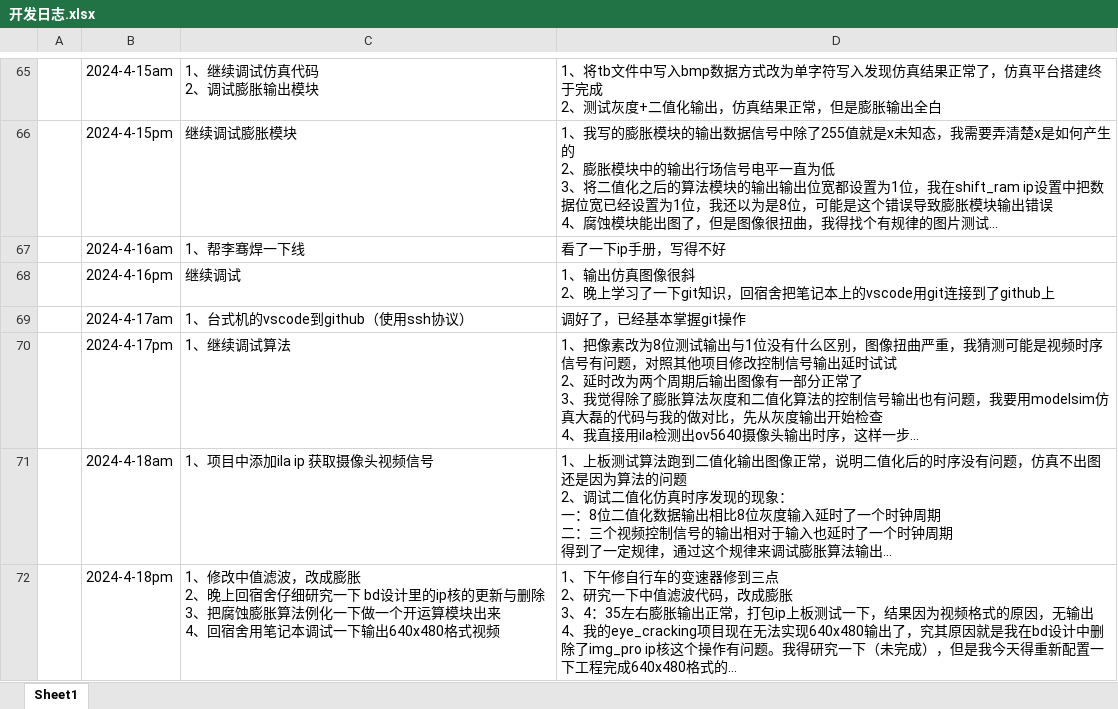
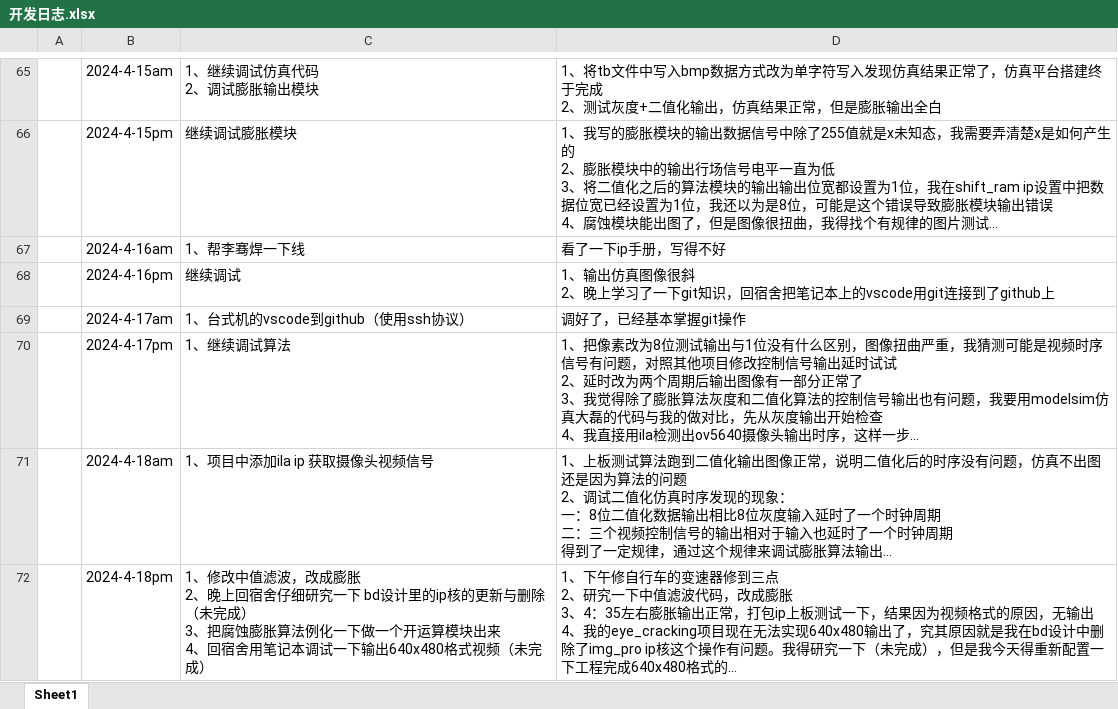
Before and after one commit to baddogxx/img_sim, an Excel workbook: img_sim/开发日志.xlsx, sheet Sheet1, drawn as a sheet; only a part is shown, gaps mark what is left out; long unchanged cells end in …; values as stored, in another font and other column widths than the file's, no borders; ↵ is a line break in a cell; the diff names each change by its address in the sheet, - before the commit and + after, or states it on an @@ line.

Commit message:
回宿舍再搞吧

```diff
--- a/img_sim/开发日志.xlsx (sheet Sheet1)
+++ b/img_sim/开发日志.xlsx (sheet Sheet1)
-C72: …新与删除 ↵ 3、把腐蚀膨胀算法例化一下做一个开运算模块出来 ↵ 4、回宿舍用笔记本调试一下输出640x480格式视频
+C72: …新与删除（未完成） ↵ 3、把腐蚀膨胀算法例化一下做一个开运算模块出来 ↵ 4、回宿舍用笔记本调试一下输出640x480格式视频（未完成）
```
